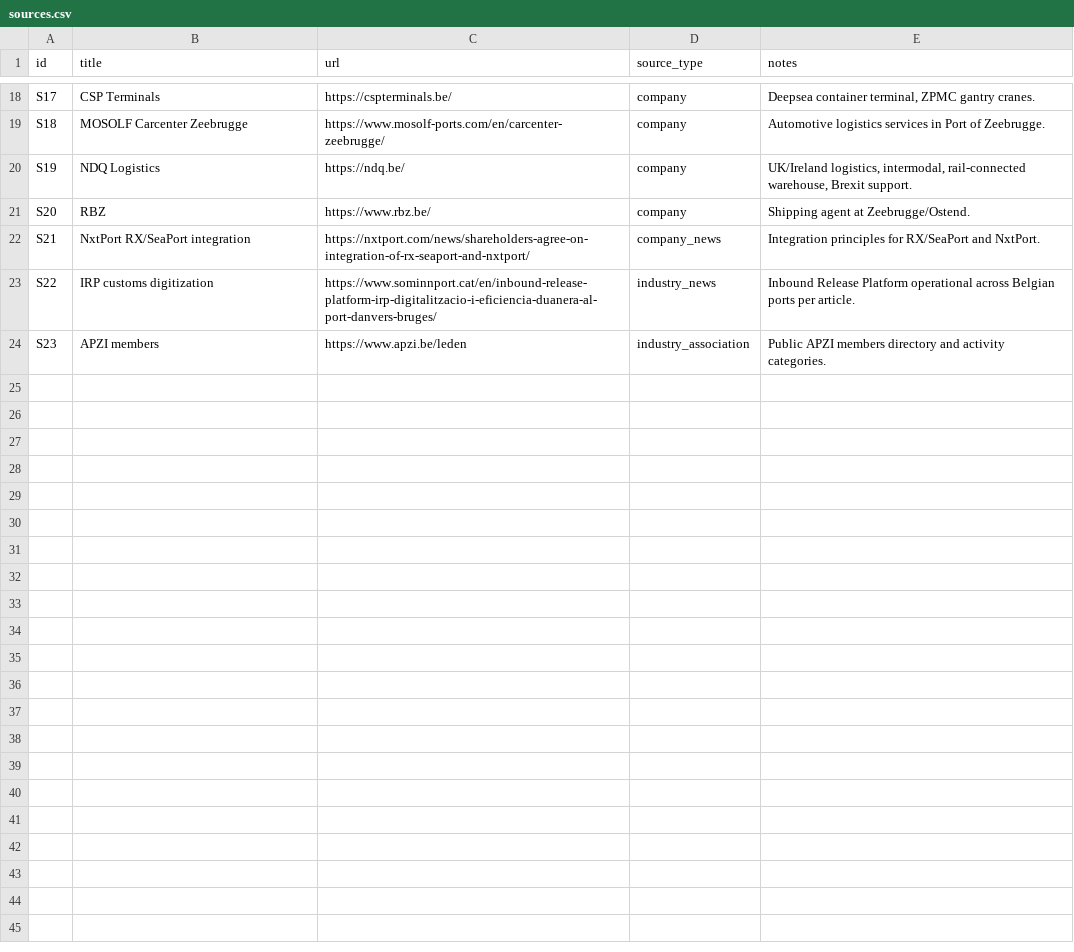
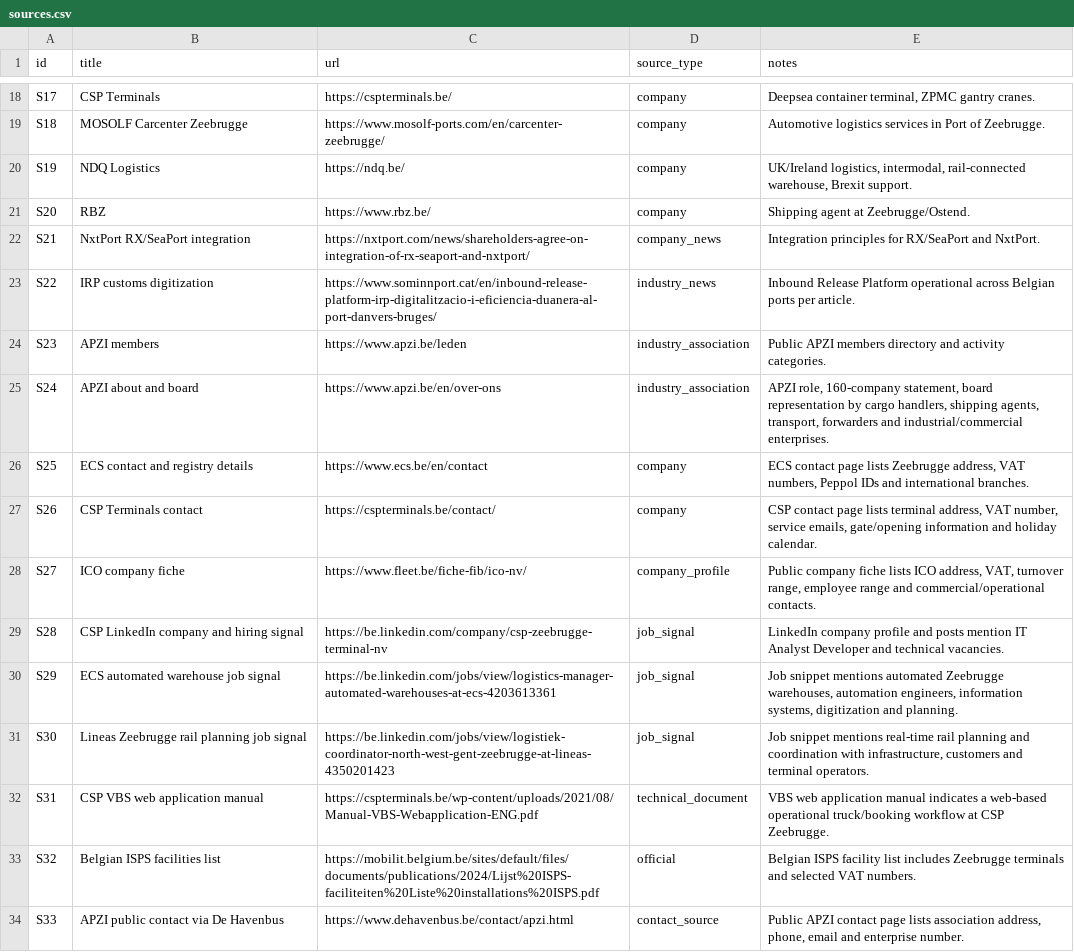
Before and after one commit to KippieG/zeebrugge-logistics-intel, a CSV file: data/sources.csv, drawn as a sheet; only a part is shown, gaps mark what is left out; the diff names each change by its address in the sheet, - before the commit and + after, or states it on an @@ line.

Commit message:
Expand Zeebrugge logistics intelligence repo

```diff
--- a/data/sources.csv
+++ b/data/sources.csv
+row 25: S24 | APZI about and board | https://www.apzi.be/en/over-ons | industry_association | APZI role, 160-company statement, board representation by cargo handlers, shipping agents, transport, forwarders and industrial/commercial enterprises.
+row 26: S25 | ECS contact and registry details | https://www.ecs.be/en/contact | company | ECS contact page lists Zeebrugge address, VAT numbers, Peppol IDs and international branches.
+row 27: S26 | CSP Terminals contact | https://cspterminals.be/contact/ | company | CSP contact page lists terminal address, VAT number, service emails, gate/opening information and holiday calendar.
+row 28: S27 | ICO company fiche | https://www.fleet.be/fiche-fib/ico-nv/ | company_profile | Public company fiche lists ICO address, VAT, turnover range, employee range and commercial/operational contacts.
+row 29: S28 | CSP LinkedIn company and hiring signal | https://be.linkedin.com/company/csp-zeebrugge-terminal-nv | job_signal | LinkedIn company profile and posts mention IT Analyst Developer and technical vacancies.
+row 30: S29 | ECS automated warehouse job signal | https://be.linkedin.com/jobs/view/logistics-manager-automated-warehouses-at-ecs-4203613361 | job_signal | Job snippet mentions automated Zeebrugge warehouses, automation engineers, information systems, digitization and planning.
+row 31: S30 | Lineas Zeebrugge rail planning job signal | https://be.linkedin.com/jobs/view/logistiek-coordinator-north-west-gent-zeebrugge-at-lineas-4350201423 | job_signal | Job snippet mentions real-time rail planning and coordination with infrastructure, customers and terminal operators.
+row 32: S31 | CSP VBS web application manual | https://cspterminals.be/wp-content/uploads/2021/08/Manual-VBS-Webapplication-ENG.pdf | technical_document | VBS web application manual indicates a web-based operational truck/booking workflow at CSP Zeebrugge.
+row 33: S32 | Belgian ISPS facilities list | https://mobilit.belgium.be/sites/default/files/documents/publications/2024/Lijst%20ISPS-faciliteiten%20Liste%20installations%20ISPS.pdf | official | Belgian ISPS facility list includes Zeebrugge terminals and selected VAT numbers.
+row 34: S33 | APZI public contact via De Havenbus | https://www.dehavenbus.be/contact/apzi.html | contact_source | Public APZI contact page lists association address, phone, email and enterprise number.
```
Also changed, not shown: 30 other files.
